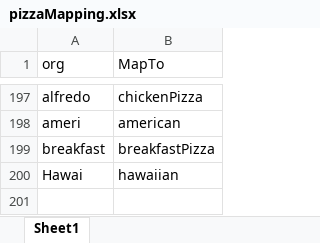
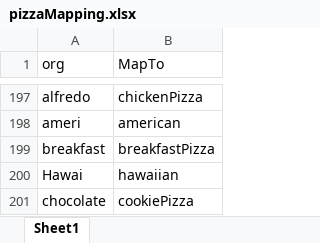
Before and after one commit to SL477/Pizza_KG, an Excel workbook: tabularDataToKG/pizzaMapping.xlsx, sheet Sheet1, drawn as a sheet; only a part is shown, gaps mark what is left out; values as stored, in another font and other column widths than the file's, no borders; the diff names each change by its address in the sheet, - before the commit and + after, or states it on an @@ line.

```diff
--- a/tabularDataToKG/pizzaMapping.xlsx (sheet Sheet1)
+++ b/tabularDataToKG/pizzaMapping.xlsx (sheet Sheet1)
+row 201: chocolate | cookiePizza
```
Also changed, not shown: 9 other files.
